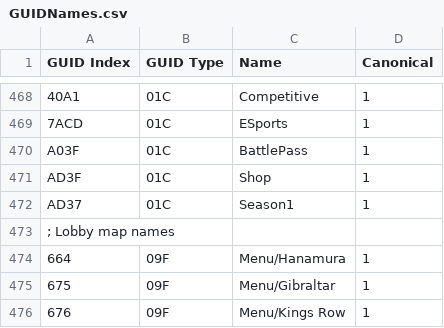
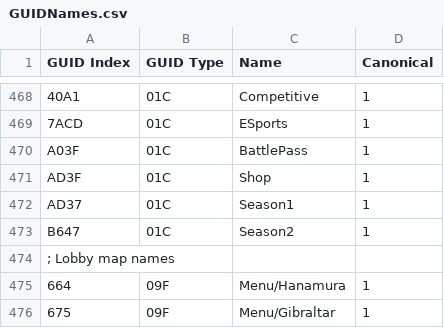
Before and after one commit to overtools/OWLib, a CSV file: DataTool/Static/GUIDNames.csv, drawn as a sheet; only a part is shown, gaps mark what is left out; the shorter side is filled out with more unchanged rows; the diff names each change by its address in the sheet, - before the commit and + after, or states it on an @@ line.

Commit message:
Update GUIDNames.csv

```diff
--- a/DataTool/Static/GUIDNames.csv
+++ b/DataTool/Static/GUIDNames.csv
+row 473: B647 | 01C | Season2 | 1
```
